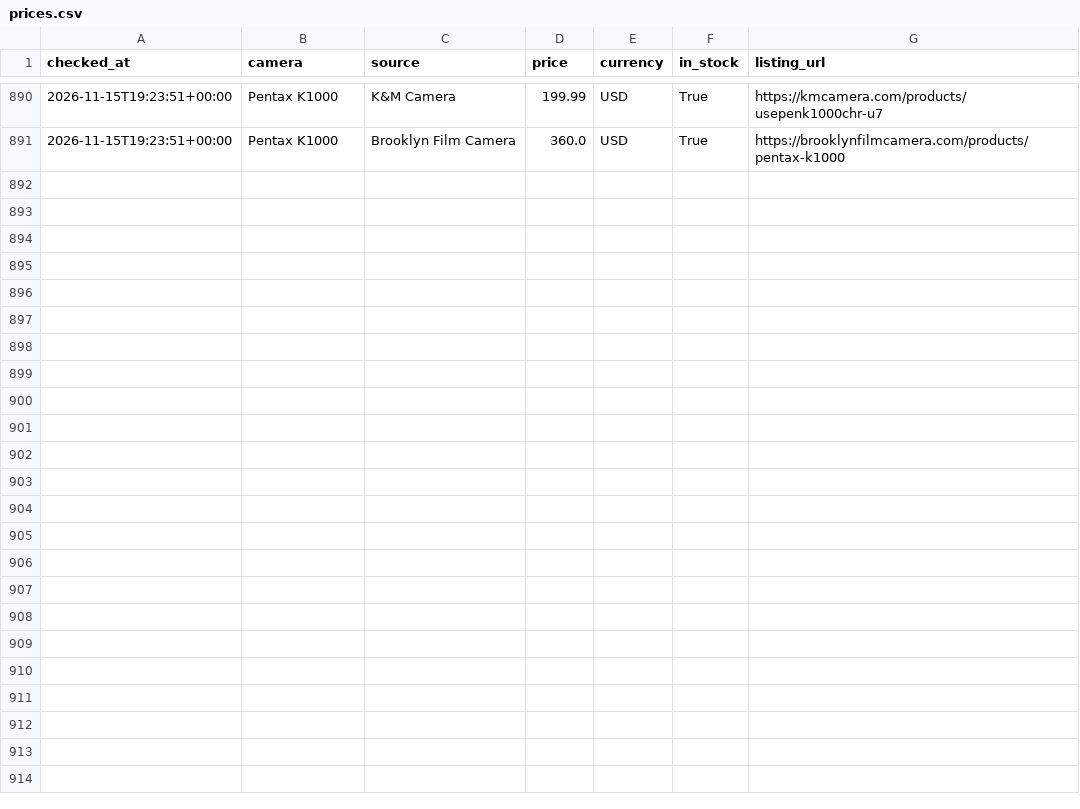
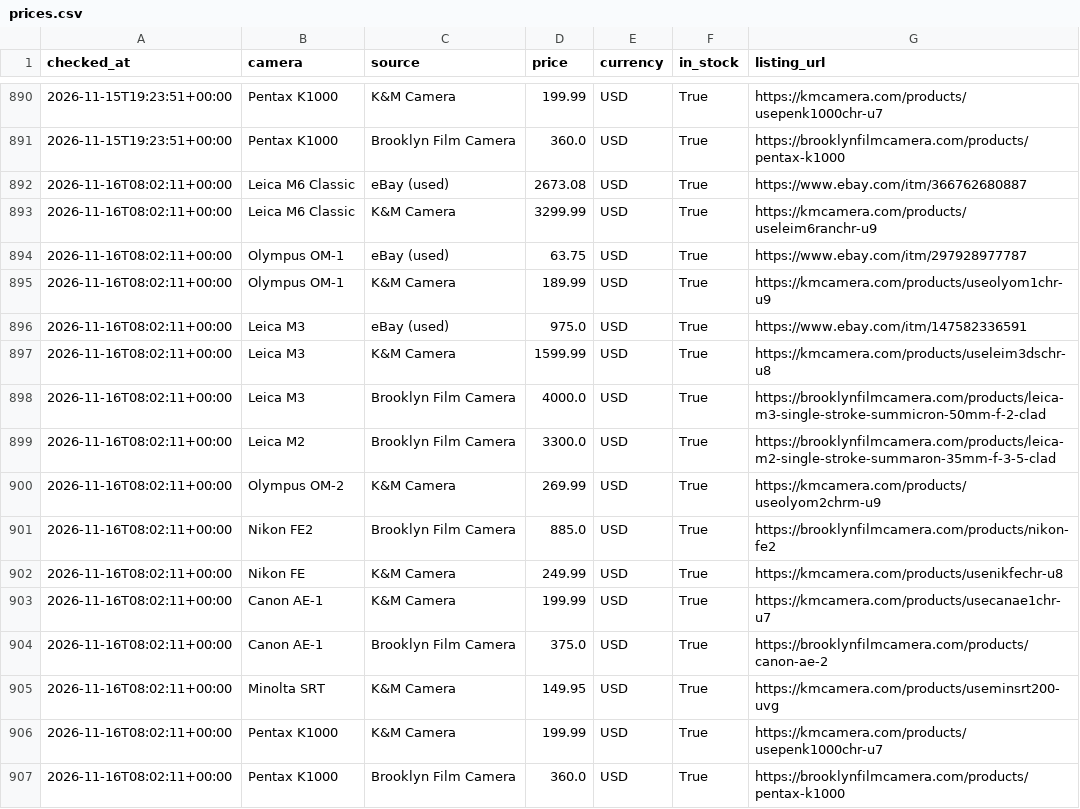
Before and after one commit to evanschneid/camera-price-tracker, a CSV file: data/prices.csv, drawn as a sheet; only a part is shown, gaps mark what is left out.

```diff
--- a/data/prices.csv
+++ b/data/prices.csv
@@ -891 +891,17 @@ checked_at,camera,source,price,currency,in_stock,listing_url
 2026-11-15T19:23:51+00:00,Pentax K1000,Brooklyn Film Camera,360.0,USD,True,https://brooklynfilmcamera.com/products/pentax-k1000
+2026-11-16T08:02:11+00:00,Leica M6 Classic,eBay (used),2673.08,USD,True,https://www.ebay.com/itm/366762680887
+2026-11-16T08:02:11+00:00,Leica M6 Classic,K&M Camera,3299.99,USD,True,https://kmcamera.com/products/useleim6ranchr-u9
+2026-11-16T08:02:11+00:00,Olympus OM-1,eBay (used),63.75,USD,True,https://www.ebay.com/itm/297928977787
+2026-11-16T08:02:11+00:00,Olympus OM-1,K&M Camera,189.99,USD,True,https://kmcamera.com/products/useolyom1chr-u9
+2026-11-16T08:02:11+00:00,Leica M3,eBay (used),975.0,USD,True,https://www.ebay.com/itm/147582336591
+2026-11-16T08:02:11+00:00,Leica M3,K&M Camera,1599.99,USD,True,https://kmcamera.com/products/useleim3dschr-u8
+2026-11-16T08:02:11+00:00,Leica M3,Brooklyn Film Camera,4000.0,USD,True,https://brooklynfilmcamera.com/products/leica-m3-single-stroke-summicron-50mm-f-2-clad
+2026-11-16T08:02:11+00:00,Leica M2,Brooklyn Film Camera,3300.0,USD,True,https://brooklynfilmcamera.com/products/leica-m2-single-stroke-summaron-35mm-f-3-5-clad
+2026-11-16T08:02:11+00:00,Olympus OM-2,K&M Camera,269.99,USD,True,https://kmcamera.com/products/useolyom2chrm-u9
+2026-11-16T08:02:11+00:00,Nikon FE2,Brooklyn Film Camera,885.0,USD,True,https://brooklynfilmcamera.com/products/nikon-fe2
+2026-11-16T08:02:11+00:00,Nikon FE,K&M Camera,249.99,USD,True,https://kmcamera.com/products/usenikfechr-u8
+2026-11-16T08:02:11+00:00,Canon AE-1,K&M Camera,199.99,USD,True,https://kmcamera.com/products/usecanae1chr-u7
+2026-11-16T08:02:11+00:00,Canon AE-1,Brooklyn Film Camera,375.0,USD,True,https://brooklynfilmcamera.com/products/canon-ae-2
+2026-11-16T08:02:11+00:00,Minolta SRT,K&M Camera,149.95,USD,True,https://kmcamera.com/products/useminsrt200-uvg
+2026-11-16T08:02:11+00:00,Pentax K1000,K&M Camera,199.99,USD,True,https://kmcamera.com/products/usepenk1000chr-u7
+2026-11-16T08:02:11+00:00,Pentax K1000,Brooklyn Film Camera,360.0,USD,True,https://brooklynfilmcamera.com/products/pentax-k1000
```
Also changed, not shown: 3 other files.
